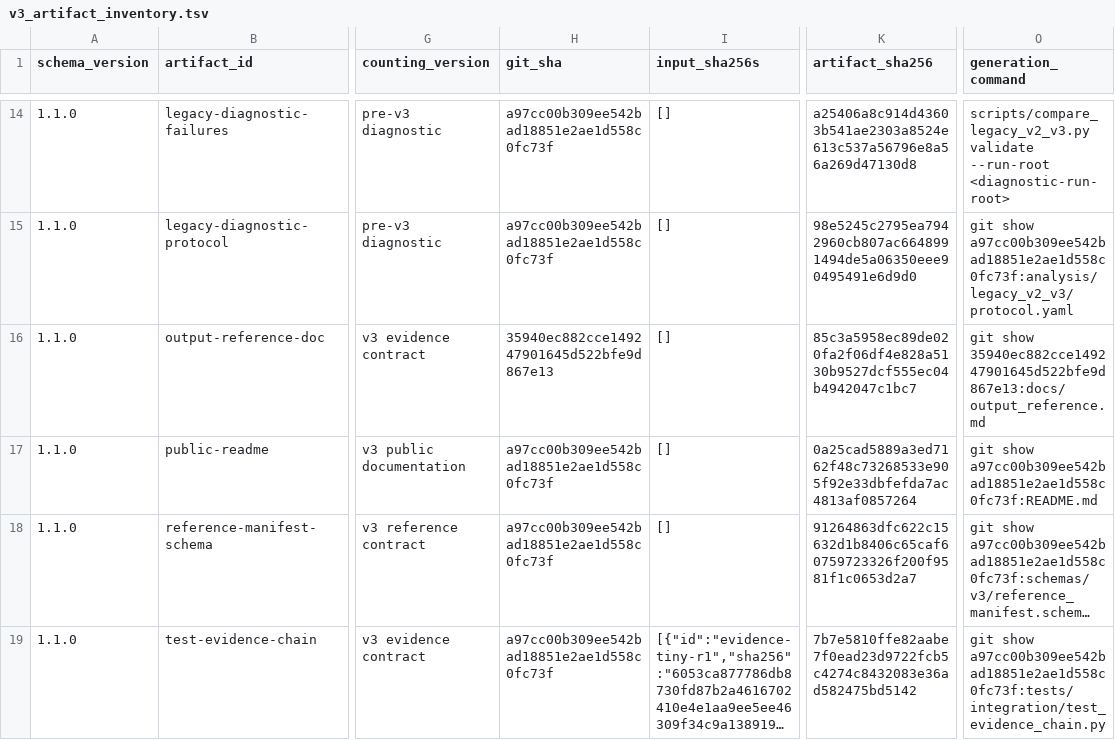
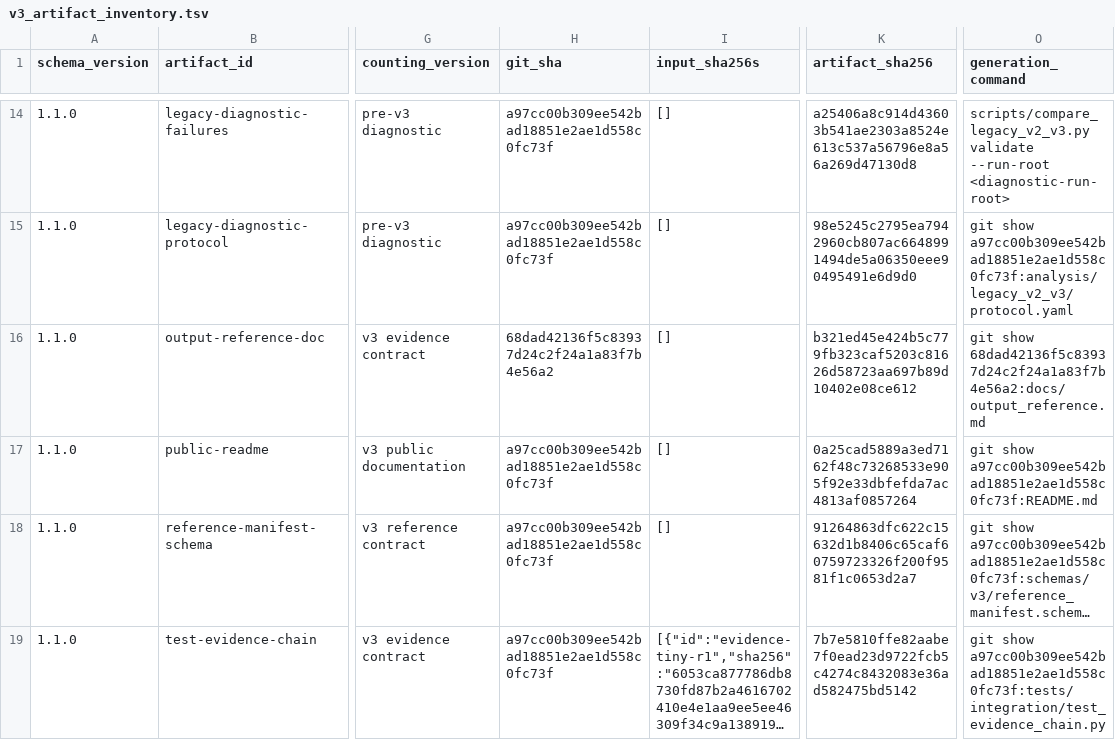
Before and after one commit to mdmanurung/ViralScan, a TSV file: analysis/v3_artifact_inventory.tsv, drawn as a sheet; only a part is shown, gaps mark what is left out; long unchanged cells end in …; the diff names each change by its address in the sheet, - before the commit and + after, or states it on an @@ line.

```diff
--- a/analysis/v3_artifact_inventory.tsv
+++ b/analysis/v3_artifact_inventory.tsv
-H16 (git_sha): 35940ec882cce149247901645d522bfe9d867e13
+H16 (git_sha): 68dad42136f5c83937d24c2f24a1a83f7b4e56a2
-K16 (artifact_sha256): 85c3a5958ec89de020fa2f06df4e828a5130b9527dcf555ec04b4942047c1bc7
+K16 (artifact_sha256): b321ed45e424b5c779fb323caf5203c81626d58723aa697b89d10402e08ce612
-O16 (generation_command): git show 35940ec882cce149247901645d522bfe9d867e13:docs/output_reference.md
+O16 (generation_command): git show 68dad42136f5c83937d24c2f24a1a83f7b4e56a2:docs/output_reference.md
```
